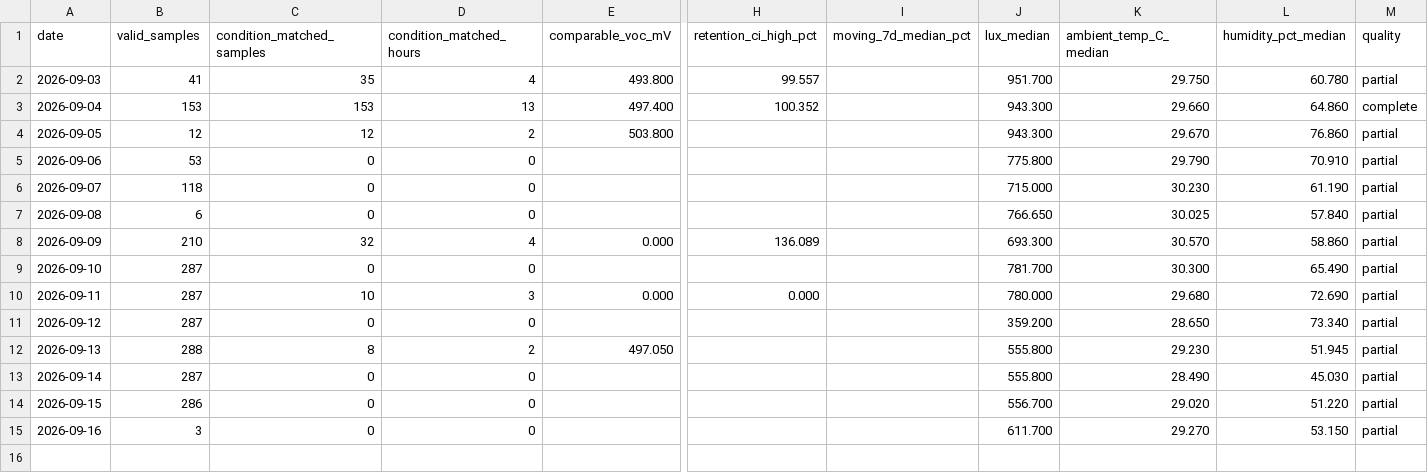
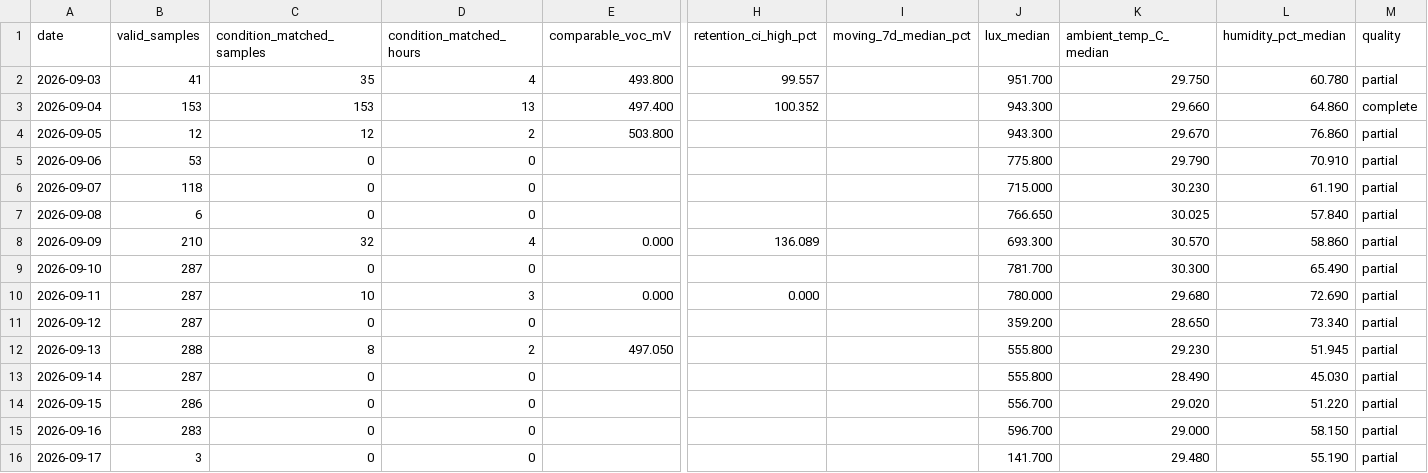
Before and after one commit to weiweiweiopen/solar-oracle-walkman, a CSV file: site/data/green_proofs_are_not_always_about_tax_write-offs_1/daily.csv, drawn as a sheet; only a part is shown, gaps mark what is left out; rows hold the shown columns only; the diff names each change by its address in the sheet, - before the commit and + after, or states it on an @@ line.

Commit message:
data: update DSSC snapshot 2026-09-17

```diff
--- a/site/data/green_proofs_are_not_always_about_tax_write-offs_1/daily.csv
+++ b/site/data/green_proofs_are_not_always_about_tax_write-offs_1/daily.csv
-B15 (valid_samples): 3
+B15 (valid_samples): 283
-J15 (lux_median): 611.700
+J15 (lux_median): 596.700
-K15 (ambient_temp_C_median): 29.270
+K15 (ambient_temp_C_median): 29.000
-L15 (humidity_pct_median): 53.150
+L15 (humidity_pct_median): 58.150
+row 16: 2026-09-17 | 3 | 0 | 0 |  |  |  | 141.700 | 29.480 | 55.190 | partial
```
Also changed, not shown: 2 other files.
